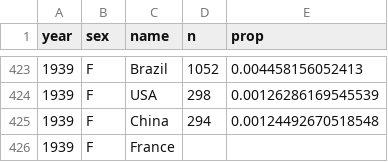
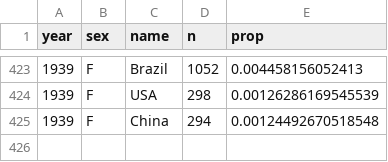
Before and after one commit to shivani-tripurari/covidData, a CSV file: covidData.csv, drawn as a sheet; only a part is shown, gaps mark what is left out; the diff names each change by its address in the sheet, - before the commit and + after, or states it on an @@ line.

Commit message:
Update covidData.csv

```diff
--- a/covidData.csv
+++ b/covidData.csv
-row 426: 1939 | F | France
```
